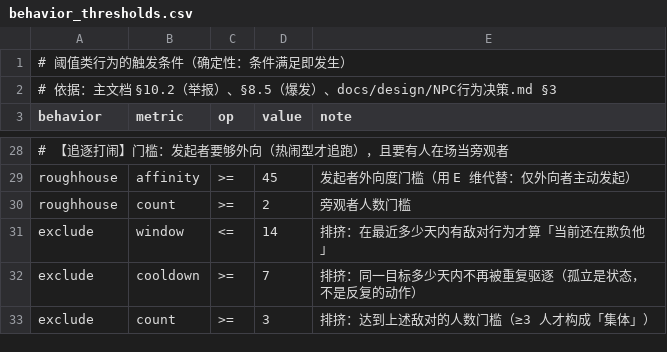
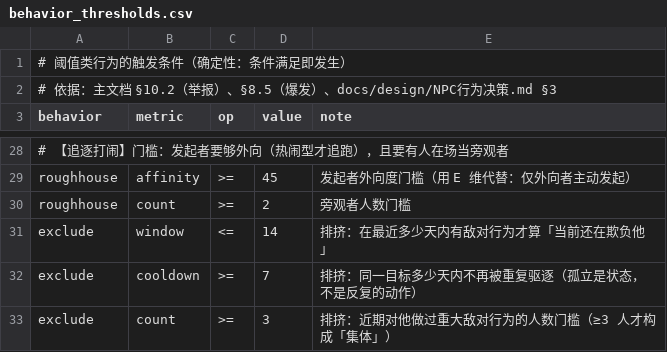
Before and after one commit to jx321720396/Ten-minutes-after-class, a CSV file: data/rules/behavior_thresholds.csv, drawn as a sheet; only a part is shown, gaps mark what is left out.

Commit message:
docs(data): 同步 exclude_count 注释（判据已改为施害者视角）
- 3.4.1 第四条：改了配置值/语义必须同步它的注释
  上一批把判据从「多少人恨他」改为「多少人近期损害过他」
  但 exclude_count 的注释仍写着「达到上述敌对的人数门槛」—— 已消除死引用

```diff
--- a/data/rules/behavior_thresholds.csv
+++ b/data/rules/behavior_thresholds.csv
@@ -32,2 +32,2 @@ exclude,window,<=,14,排挤：在最近多少天内有敌对行为才算「当
 exclude,cooldown,>=,7,排挤：同一目标多少天内不再被重复驱逐（孤立是状态，不是反复的动作）
-exclude,count,>=,3,排挤：达到上述敌对的人数门槛（≥3 人才构成「集体」）
+exclude,count,>=,3,排挤：近期对他做过重大敌对行为的人数门槛（≥3 人才构成「集体」）
```
Also changed, not shown: 2 other files.
